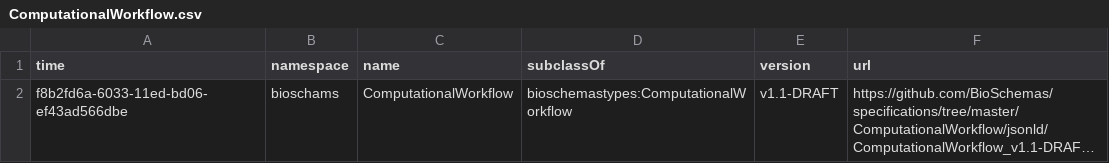
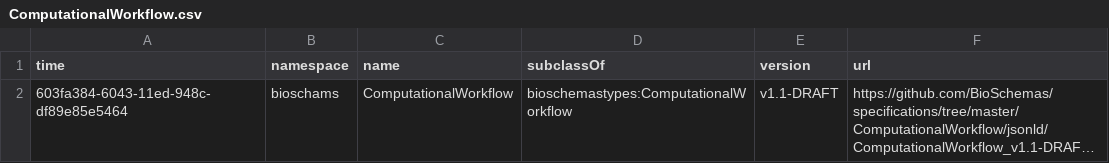
Before and after one commit to BioSchemas/bioschemas-dde, a CSV file: latest-updated-profiles/ComputationalWorkflow.csv, drawn as a sheet; long unchanged cells end in …; the diff names each change by its address in the sheet, - before the commit and + after, or states it on an @@ line.

Commit message:
Updating Profile

```diff
--- a/latest-updated-profiles/ComputationalWorkflow.csv
+++ b/latest-updated-profiles/ComputationalWorkflow.csv
-A2 (time): f8b2fd6a-6033-11ed-bd06-ef43ad566dbe
+A2 (time): 603fa384-6043-11ed-948c-df89e85e5464
```
Also changed, not shown: latest-updated-profiles/PublicationIssue.csv, latest-updated-profiles/PublicationVolume.csv, 7 other files.
